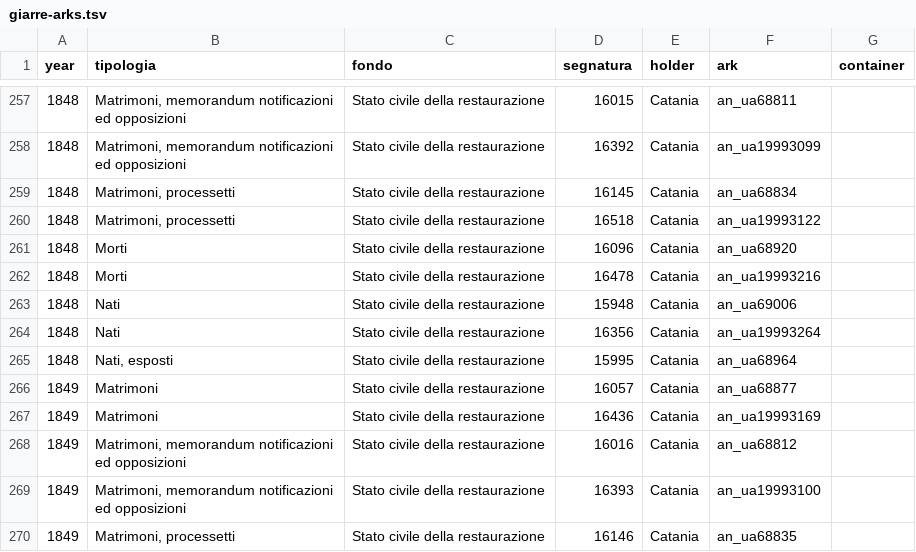
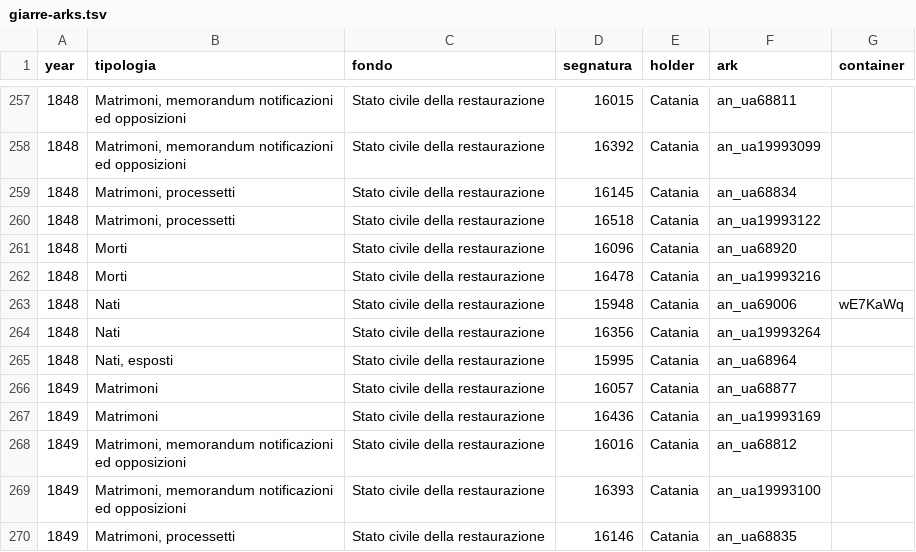
Before and after one commit to daviddef/TheMazza, a TSV file: data/giarre-arks.tsv, drawn as a sheet; only a part is shown, gaps mark what is left out; the diff covers the shown part only.

```diff
--- a/data/giarre-arks.tsv
+++ b/data/giarre-arks.tsv
@@ -262,3 +262,3 @@ year	tipologia	fondo	segnatura	holder	ark	container
 1848	Morti	Stato civile della restaurazione	16478	Catania	an_ua19993216	
-1848	Nati	Stato civile della restaurazione	15948	Catania	an_ua69006	
+1848	Nati	Stato civile della restaurazione	15948	Catania	an_ua69006	wE7KaWq
 1848	Nati	Stato civile della restaurazione	16356	Catania	an_ua19993264	
```
Also changed, not shown: 5 edited cells elsewhere in this file, data/instruments.tsv, data/searched.tsv, 8 other files.
